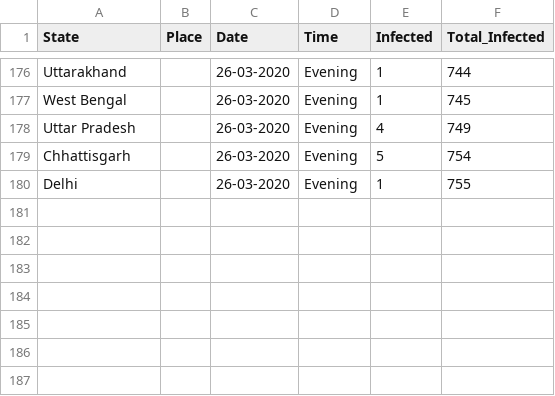
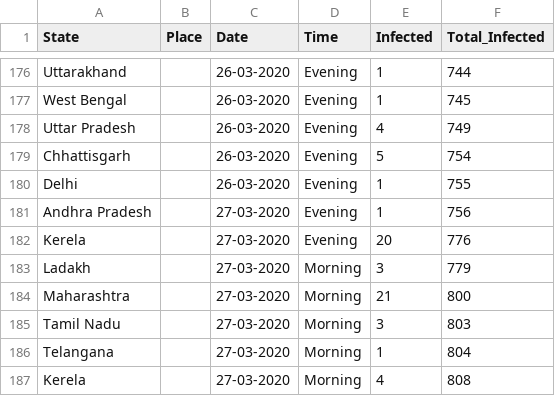
Before and after one commit to firefistKunal/DataScienceN00b, a CSV file: track_covid-19/covid-19(India).csv, drawn as a sheet; only a part is shown, gaps mark what is left out.

Commit message:
Graphs on covid-19 datasets

```diff
--- a/track_covid-19/covid-19(India).csv
+++ b/track_covid-19/covid-19(India).csv
@@ -180 +180,8 @@ Chhattisgarh, ,26-03-2020,Evening,5,754
 Delhi, ,26-03-2020,Evening,1,755
+Andhra Pradesh, ,27-03-2020,Evening,1,756
+Kerela, ,27-03-2020,Evening,20,776
+Ladakh, ,27-03-2020,Morning,3,779
+Maharashtra, ,27-03-2020,Morning,21,800
+Tamil Nadu, ,27-03-2020,Morning,3,803
+Telangana, ,27-03-2020,Morning,1,804
+Kerela, ,27-03-2020,Morning,4,808
```
Also changed, not shown: 2 other files.
